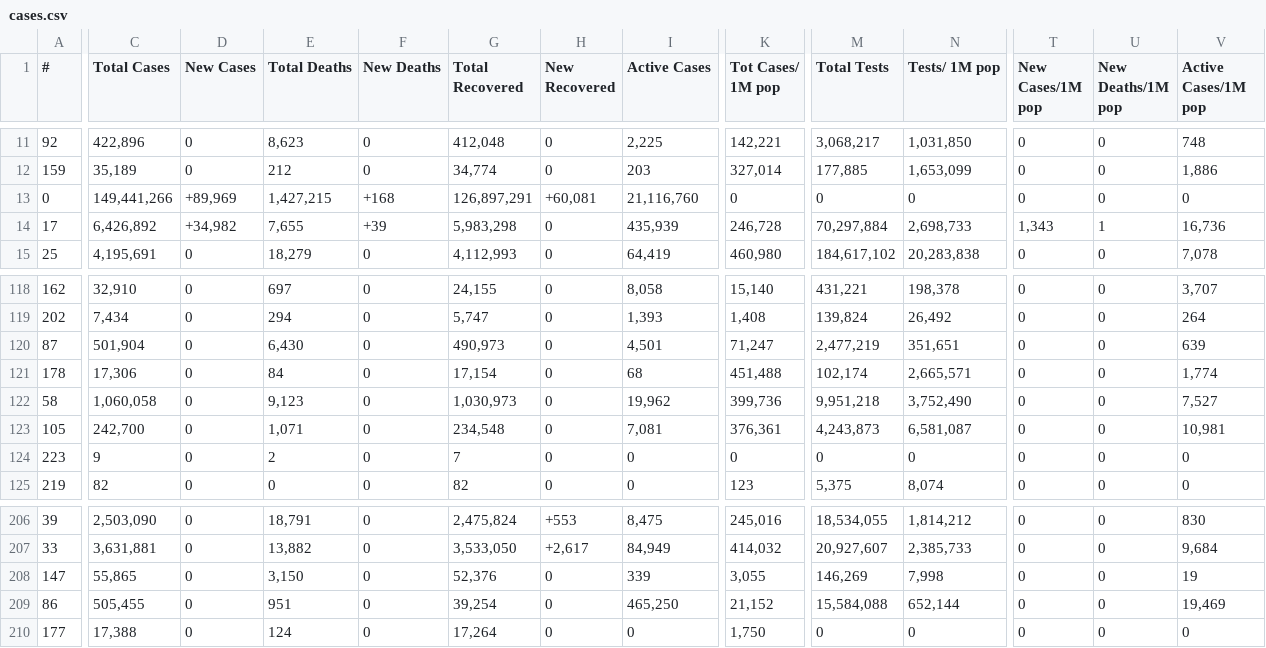
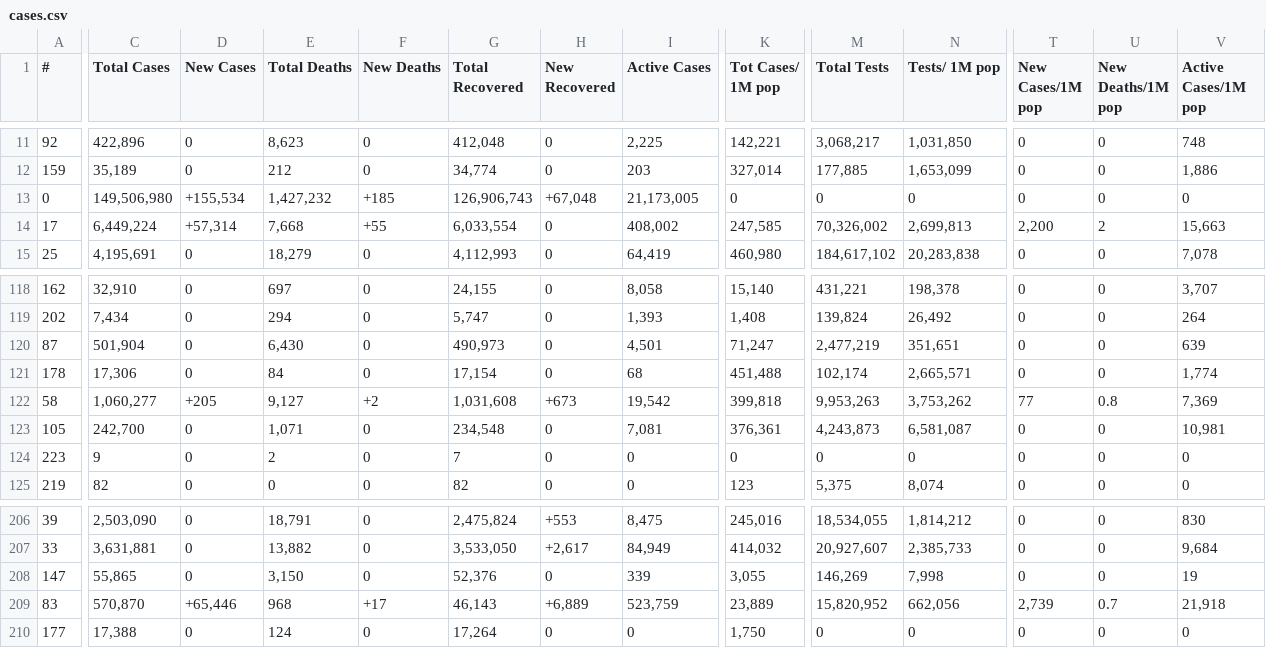
Before and after one commit to Leif753/Corona, a CSV file: cases.csv, drawn as a sheet; only a part is shown, gaps mark what is left out; removed rows and columns are numbered as before the commit, all else as after; rows hold the shown columns only; the diff covers the shown part only; the diff names each change by its address in the sheet, - before the commit and + after, or states it on an @@ line.

```diff
--- a/cases.csv
+++ b/cases.csv
-C13 (Total Cases): 149,441,266
+C13 (Total Cases): 149,506,980
-D13 (New Cases): +89,969
+D13 (New Cases): +155,534
-E13 (Total Deaths): 1,427,215
+E13 (Total Deaths): 1,427,232
-F13 (New Deaths): +168
+F13 (New Deaths): +185
-G13 (Total Recovered): 126,897,291
+G13 (Total Recovered): 126,906,743
-H13 (New Recovered): +60,081
+H13 (New Recovered): +67,048
-I13 (Active Cases): 21,116,760
+I13 (Active Cases): 21,173,005
-C14 (Total Cases): 6,426,892
+C14 (Total Cases): 6,449,224
-D14 (New Cases): +34,982
+D14 (New Cases): +57,314
-E14 (Total Deaths): 7,655
+E14 (Total Deaths): 7,668
-F14 (New Deaths): +39
+F14 (New Deaths): +55
-G14 (Total Recovered): 5,983,298
+G14 (Total Recovered): 6,033,554
-I14 (Active Cases): 435,939
+I14 (Active Cases): 408,002
-K14 (Tot Cases/ 1M pop): 246,728
+K14 (Tot Cases/ 1M pop): 247,585
-M14 (Total Tests): 70,297,884
+M14 (Total Tests): 70,326,002
-N14 (Tests/ 1M pop): 2,698,733
+N14 (Tests/ 1M pop): 2,699,813
-T14 (New Cases/1M pop): 1,343
+T14 (New Cases/1M pop): 2,200
-U14 (New Deaths/1M pop): 1
+U14 (New Deaths/1M pop): 2
-V14 (Active Cases/1M pop): 16,736
+V14 (Active Cases/1M pop): 15,663
-C122 (Total Cases): 1,060,058
+C122 (Total Cases): 1,060,277
-D122 (New Cases): 0
+D122 (New Cases): +205
-E122 (Total Deaths): 9,123
+E122 (Total Deaths): 9,127
-F122 (New Deaths): 0
+F122 (New Deaths): +2
-G122 (Total Recovered): 1,030,973
+G122 (Total Recovered): 1,031,608
-H122 (New Recovered): 0
+H122 (New Recovered): +673
-I122 (Active Cases): 19,962
+I122 (Active Cases): 19,542
-K122 (Tot Cases/ 1M pop): 399,736
+K122 (Tot Cases/ 1M pop): 399,818
-M122 (Total Tests): 9,951,218
+M122 (Total Tests): 9,953,263
-N122 (Tests/ 1M pop): 3,752,490
+N122 (Tests/ 1M pop): 3,753,262
-T122 (New Cases/1M pop): 0
+T122 (New Cases/1M pop): 77
-U122 (New Deaths/1M pop): 0
+U122 (New Deaths/1M pop): 0.8
-V122 (Active Cases/1M pop): 7,527
+V122 (Active Cases/1M pop): 7,369
-row 209: 86 | 505,455 | 0 | 951 | 0 | 39,254 | 0 | 465,250 | 21,152 | 15,584,088 | 652,144 | 0 | 0 | 19,469
+row 209: 83 | 570,870 | +65,446 | 968 | +17 | 46,143 | +6,889 | 523,759 | 23,889 | 15,820,952 | 662,056 | 2,739 | 0.7 | 21,918
```
Also changed, not shown: 87 edited cells elsewhere in this file, 1 other file.
